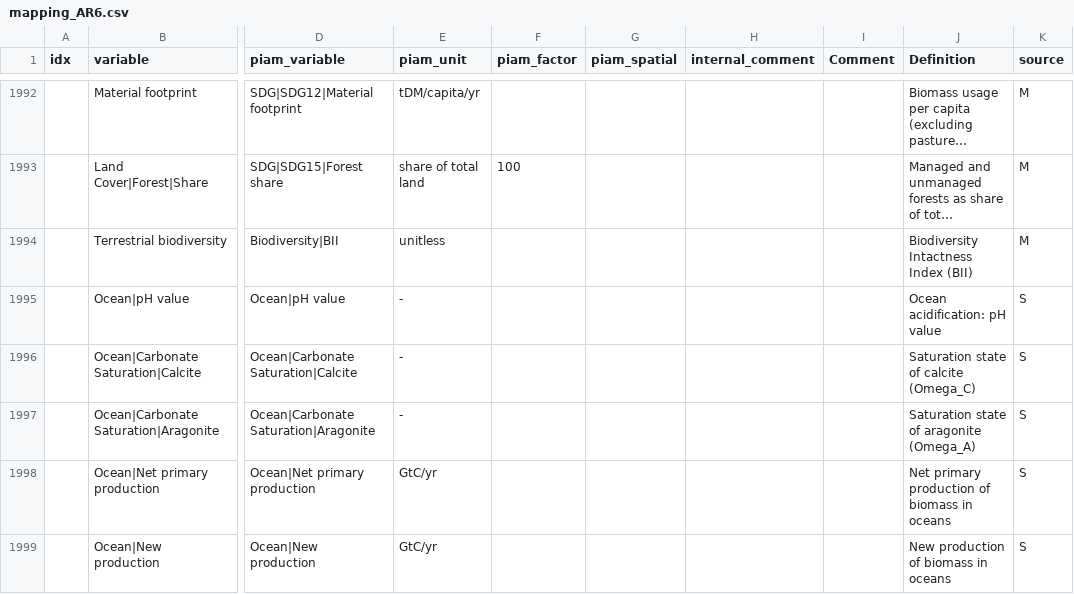
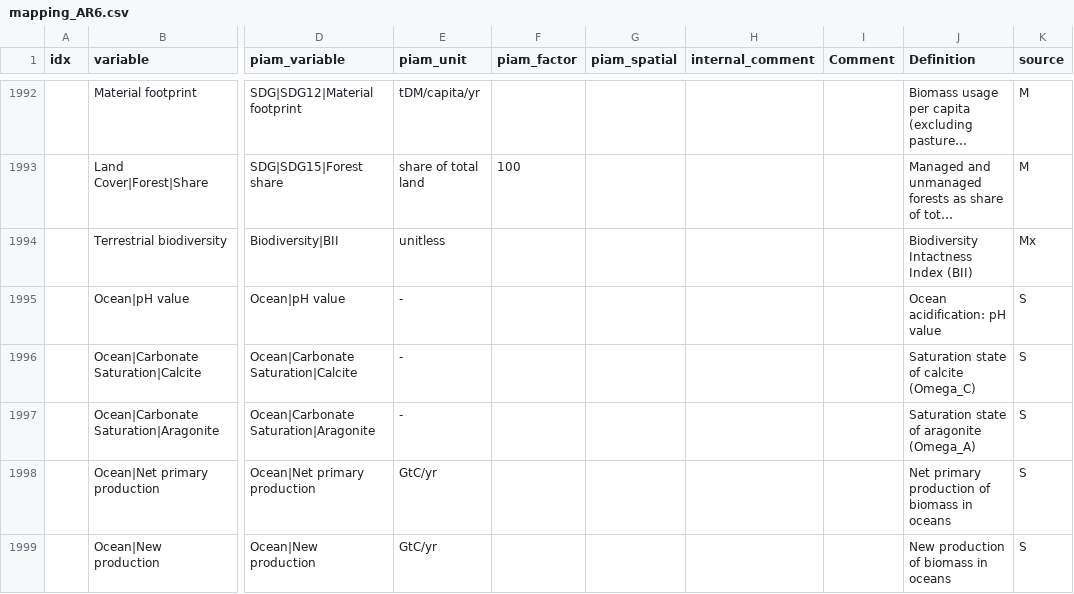
Before and after one commit to tonnrueter/piamInterfaces, a CSV file: inst/mappings/mapping_AR6.csv, drawn as a sheet; only a part is shown, gaps mark what is left out; long unchanged cells end in …; the diff names each change by its address in the sheet, - before the commit and + after, or states it on an @@ line.

Commit message:
exclude Biodiversity|BII from MAgPIE validation, add some identical units

```diff
--- a/inst/mappings/mapping_AR6.csv
+++ b/inst/mappings/mapping_AR6.csv
-K1994 (source): M
+K1994 (source): Mx
```
Also changed, not shown: inst/mappings/mapping_NAVIGATE.csv, 8 other files.
